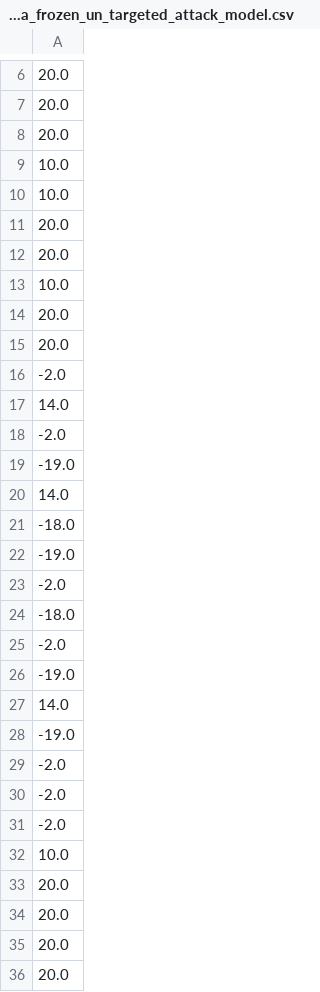
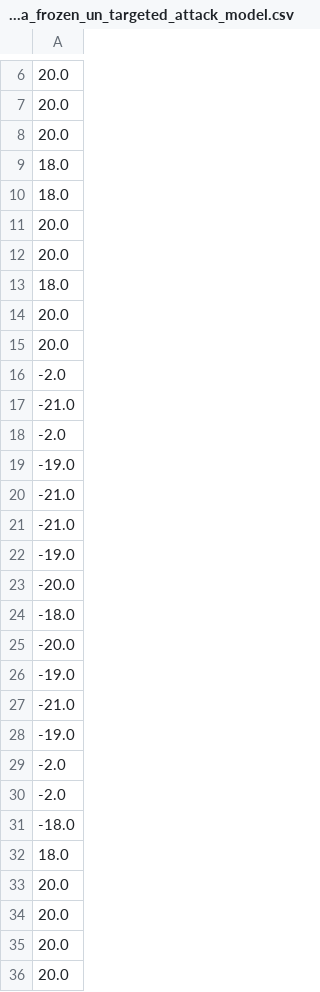
Before and after one commit to nwpuhkp/LiveAttackDrl, a CSV file: PongDqn/data_select/attack_data_frozen_un_targeted_attack_model.csv, drawn as a sheet; only a part is shown, gaps mark what is left out; the diff covers the shown part only.

Commit message:
update draw data

```diff
--- a/PongDqn/data_select/attack_data_frozen_un_targeted_attack_model.csv
+++ b/PongDqn/data_select/attack_data_frozen_un_targeted_attack_model.csv
@@ -8,7 +8,7 @@
 20.0
-10.0
-10.0
+18.0
+18.0
 20.0
 20.0
-10.0
+18.0
 20.0
@@ -16,13 +16,13 @@
 -2.0
-14.0
+-21.0
 -2.0
 -19.0
-14.0
+-21.0
+-21.0
+-19.0
+-20.0
 -18.0
+-20.0
 -19.0
--2.0
--18.0
--2.0
--19.0
-14.0
+-21.0
 -19.0
@@ -30,4 +30,4 @@
 -2.0
--2.0
-10.0
+-18.0
+18.0
 20.0
```
Also changed, not shown: 4 edited cells elsewhere in this file, PongDqn/data_select/attack_data_clear_model.csv, PongDqn/data_select/attack_data_frozen_strong_targeted_attack_model.csv, 8 other files.
